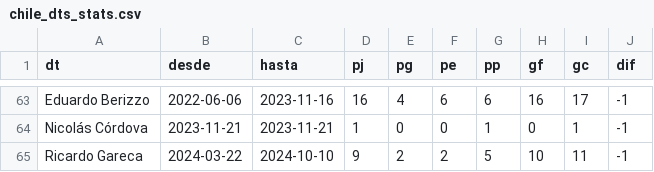
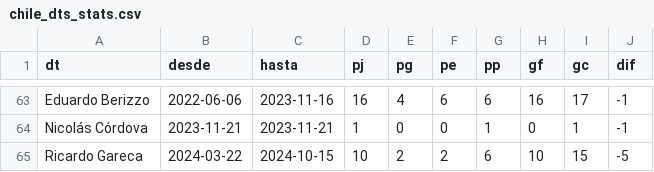
Before and after one commit to Dato-Futbol/gha-chile-games, a CSV file: chile_dts_stats.csv, drawn as a sheet; only a part is shown, gaps mark what is left out.

```diff
--- a/chile_dts_stats.csv
+++ b/chile_dts_stats.csv
@@ -64,2 +64,2 @@ Eduardo Berizzo,2022-06-06,2023-11-16,16,4,6,6,16,17,-1
 Nicolás Córdova,2023-11-21,2023-11-21,1,0,0,1,0,1,-1
-Ricardo Gareca,2024-03-22,2024-10-10,9,2,2,5,10,11,-1
+Ricardo Gareca,2024-03-22,2024-10-15,10,2,2,6,10,15,-5
```
